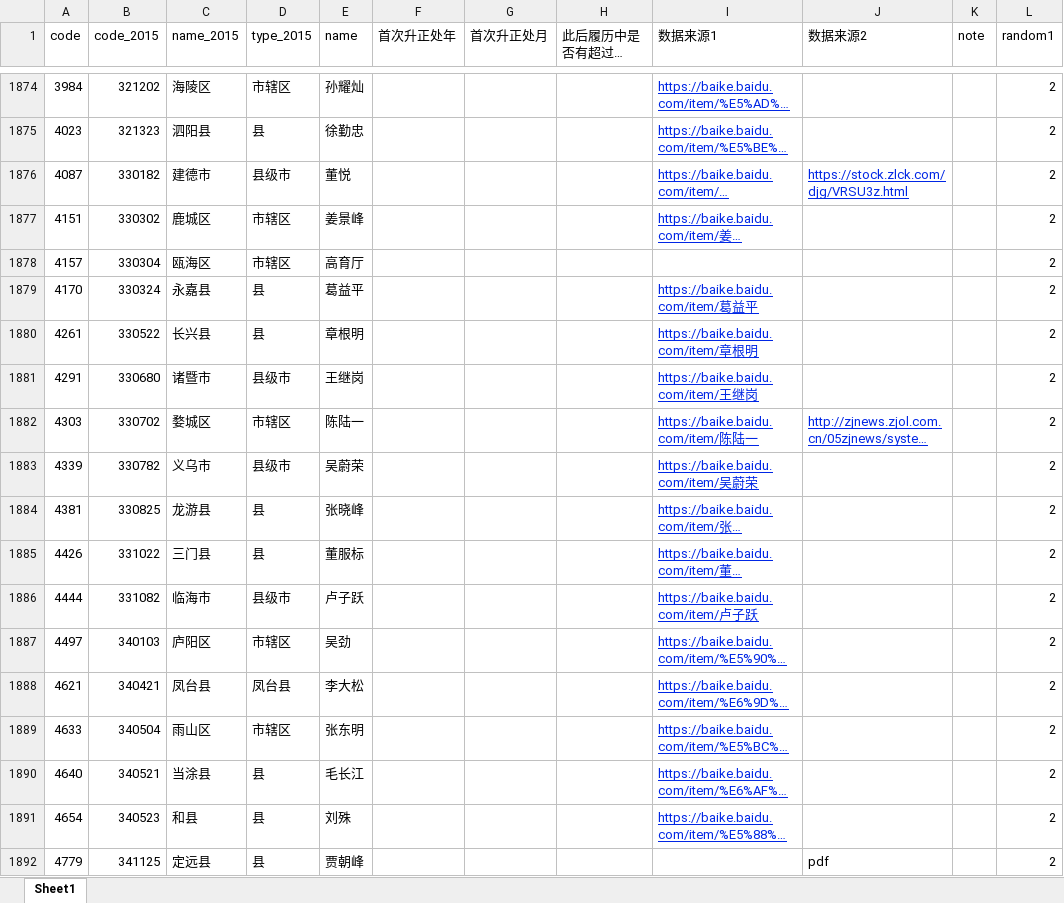
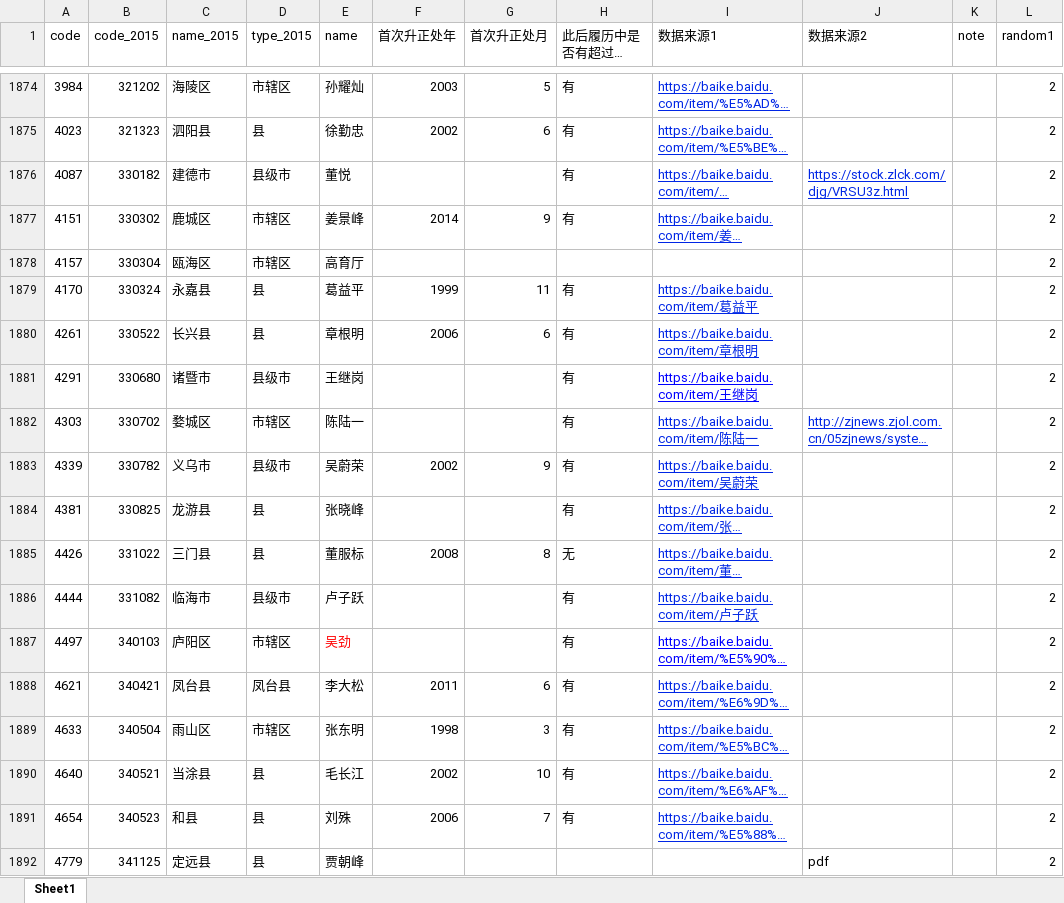
Before and after one commit to walker51758/Research_Assistance, an Excel workbook: 冼名儒.xlsx, sheet Sheet1, drawn as a sheet; only a part is shown, gaps mark what is left out; long unchanged cells end in …; values as stored, in another font and other column widths than the file's, no borders; the diff covers the shown part only; the diff names each change by its address in the sheet, - before the commit and + after, or states it on an @@ line.

```diff
--- a/冼名儒.xlsx (sheet Sheet1)
+++ b/冼名儒.xlsx (sheet Sheet1)
-F1874 (首次升正处年): (empty)
+F1874 (首次升正处年): 2003
-G1874 (首次升正处月): (empty)
+G1874 (首次升正处月): 5
-H1874:H1877 (此后履历中是否有超过正处级？): (empty)
+H1874:H1877 (此后履历中是否有超过正处级？): 有
-F1875 (首次升正处年): (empty)
+F1875 (首次升正处年): 2002
-G1875 (首次升正处月): (empty)
+G1875 (首次升正处月): 6
-F1877 (首次升正处年): (empty)
+F1877 (首次升正处年): 2014
-G1877 (首次升正处月): (empty)
+G1877 (首次升正处月): 9
-F1879 (首次升正处年): (empty)
+F1879 (首次升正处年): 1999
-G1879 (首次升正处月): (empty)
+G1879 (首次升正处月): 11
-H1879:H1884 (此后履历中是否有超过正处级？): (empty)
+H1879:H1884 (此后履历中是否有超过正处级？): 有
-F1880 (首次升正处年): (empty)
+F1880 (首次升正处年): 2006
-G1880 (首次升正处月): (empty)
+G1880 (首次升正处月): 6
-I1881 text colour: #0026E5
+I1881 text colour: #0000FF
-F1883 (首次升正处年): (empty)
+F1883 (首次升正处年): 2002
-G1883 (首次升正处月): (empty)
+G1883 (首次升正处月): 9
-F1885 (首次升正处年): (empty)
+F1885 (首次升正处年): 2008
-G1885 (首次升正处月): (empty)
+G1885 (首次升正处月): 8
-H1885 (此后履历中是否有超过正处级？): (empty)
+H1885 (此后履历中是否有超过正处级？): 无
-H1886:H1891 (此后履历中是否有超过正处级？): (empty)
+H1886:H1891 (此后履历中是否有超过正处级？): 有
-E1887 text colour: black
+E1887 text colour: #FF0000
-I1887 text colour: #0026E5
+I1887 text colour: #0000FF
-F1888 (首次升正处年): (empty)
+F1888 (首次升正处年): 2011
-G1888 (首次升正处月): (empty)
+G1888 (首次升正处月): 6
-F1889 (首次升正处年): (empty)
+F1889 (首次升正处年): 1998
-G1889 (首次升正处月): (empty)
+G1889 (首次升正处月): 3
-F1890 (首次升正处年): (empty)
+F1890 (首次升正处年): 2002
-G1890 (首次升正处月): (empty)
+G1890 (首次升正处月): 10
-F1891 (首次升正处年): (empty)
+F1891 (首次升正处年): 2006
-G1891 (首次升正处月): (empty)
+G1891 (首次升正处月): 7
```
Also changed, not shown: 124 edited cells and cell formats elsewhere in this sheet.
